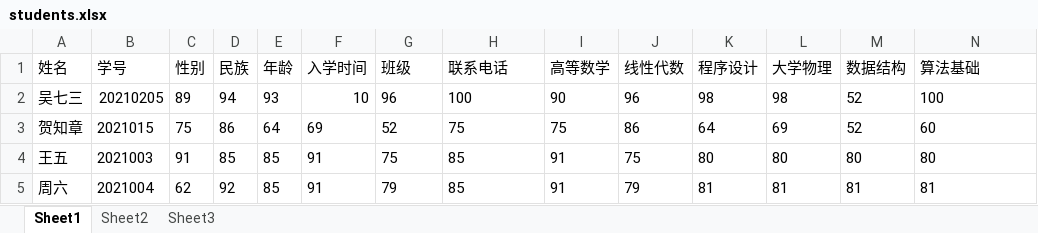
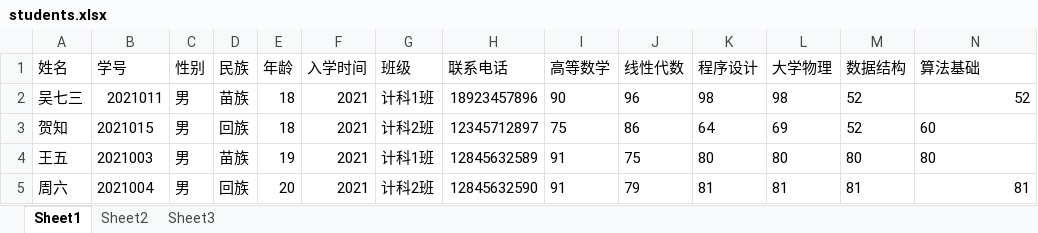
Before and after one commit to Fdsay/Fdsay, an Excel workbook: XUANXUAN/EXPPP2/EXPPP2/students.xlsx, sheet Sheet1, drawn as a sheet; only a part is shown; values as stored, in another font and other column widths than the file's, no borders; the diff covers the shown part only; the diff names each change by its address in the sheet, - before the commit and + after, or states it on an @@ line.

```diff
--- a/XUANXUAN/EXPPP2/EXPPP2/students.xlsx (sheet Sheet1)
+++ b/XUANXUAN/EXPPP2/EXPPP2/students.xlsx (sheet Sheet1)
-B2 (学号): 20210205
+B2 (学号): 2021011
-C2 (性别): 89
+C2 (性别): 男
-D2 (民族): 94
+D2 (民族): 苗族
-E2 (年龄): 93
+E2 (年龄): 18
-F2 (入学时间): 10
+F2 (入学时间): 2021
-G2 (班级): 96
+G2 (班级): 计科1班
-H2 (联系电话): 100
+H2 (联系电话): 18923457896
-N2 (算法基础): 100
+N2 (算法基础): 52
-A3 (姓名): 贺知章
+A3 (姓名): 贺知
-C3 (性别): 75
+C3 (性别): 男
-D3 (民族): 86
+D3 (民族): 回族
-E3 (年龄): 64
+E3 (年龄): 18
-F3 (入学时间): 69
+F3 (入学时间): 2021
-G3 (班级): 52
+G3 (班级): 计科2班
-H3 (联系电话): 75
+H3 (联系电话): 12345712897
-C4 (性别): 91
+C4 (性别): 男
-D4 (民族): 85
+D4 (民族): 苗族
-E4 (年龄): 85
+E4 (年龄): 19
-F4:F5 (入学时间): 91
+F4:F5 (入学时间): 2021
-G4 (班级): 75
+G4 (班级): 计科1班
-H4 (联系电话): 85
+H4 (联系电话): 12845632589
-C5 (性别): 62
+C5 (性别): 男
-D5 (民族): 92
+D5 (民族): 回族
-E5 (年龄): 85
+E5 (年龄): 20
-G5 (班级): 79
+G5 (班级): 计科2班
-H5 (联系电话): 85
+H5 (联系电话): 12845632590
-N5 alignment: left
+N5 alignment: right
```
Also changed, not shown: 120 edited cells elsewhere in this sheet, 15 other files.
